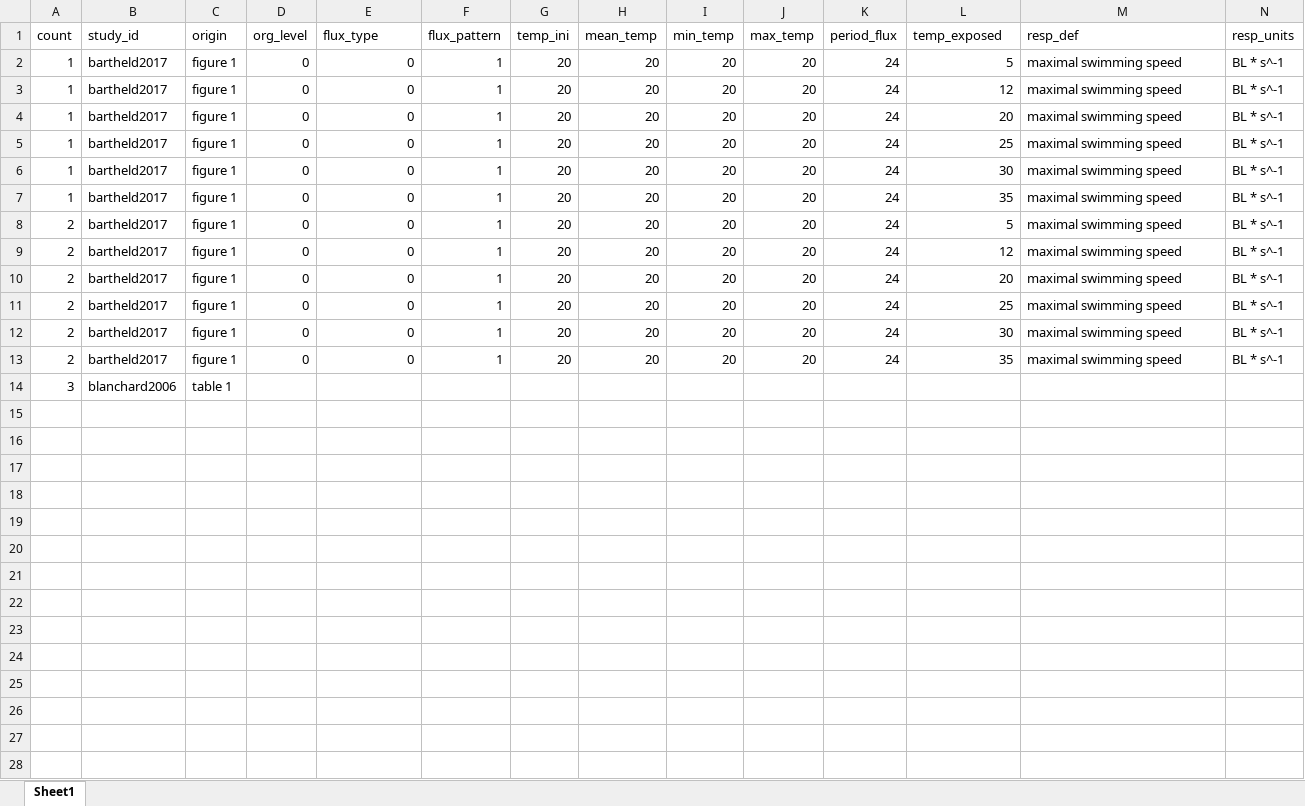
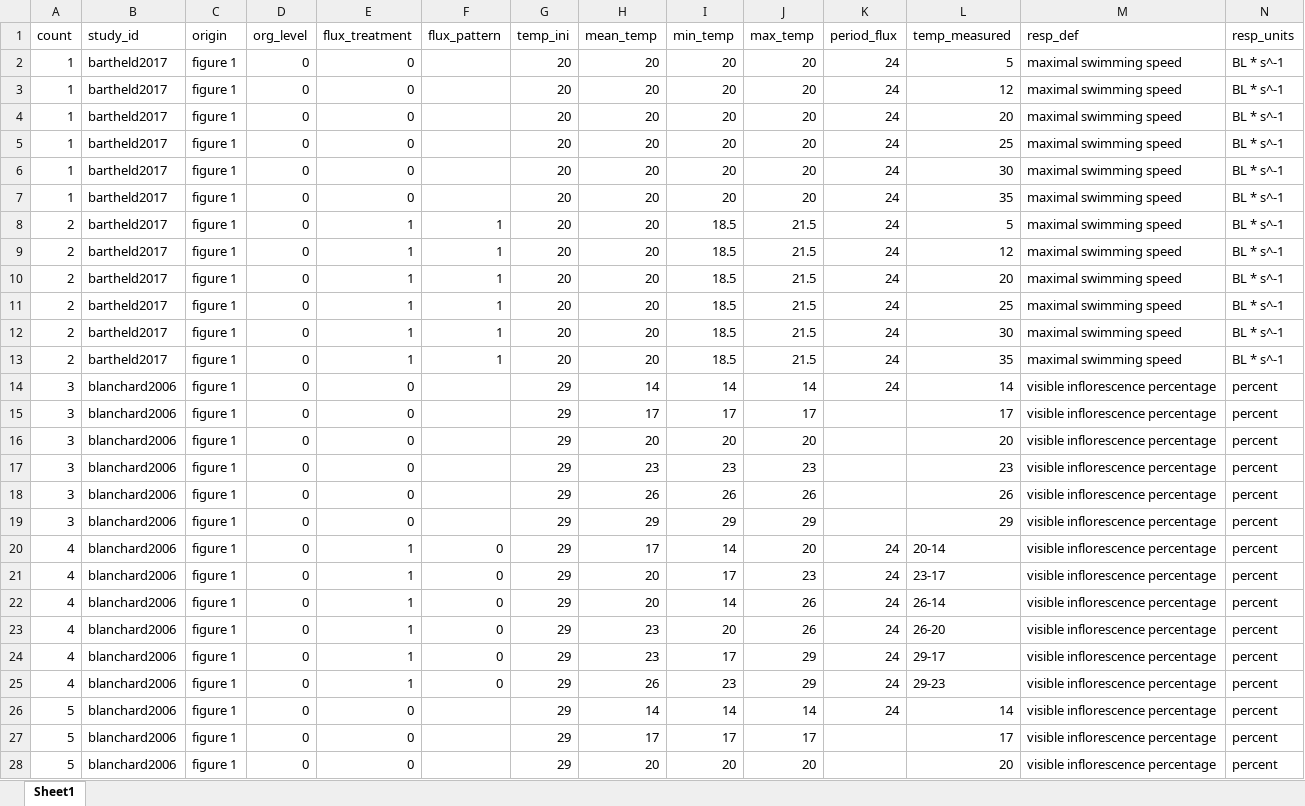
Before and after one commit to mslein/thesis, an Excel workbook: data extraction /extraction /data/metanaly_fulldataset.xlsx, sheet Sheet1, drawn as a sheet; only a part is shown; values as stored, in another font and other column widths than the file's, no borders; removed rows and columns are numbered as before the commit, all else as after; rows hold the shown columns only; the diff covers the shown part only; the diff names each change by its address in the sheet, - before the commit and + after, or states it on an @@ line.

Commit message:
blanchard et al 2006 extraction

```diff
--- a/data extraction /extraction /data/metanaly_fulldataset.xlsx (sheet Sheet1)
+++ b/data extraction /extraction /data/metanaly_fulldataset.xlsx (sheet Sheet1)
-E1: flux_type
+E1: flux_treatment
-L1: temp_exposed
+L1: temp_measured
-F2:F7 (flux_pattern): 1
+F2:F7 (flux_pattern): (empty)
-E8:E13 (flux_treatment): 0
+E8:E13 (flux_treatment): 1
-I8:I13 (min_temp): 20
+I8:I13 (min_temp): 18.5
-J8:J13 (max_temp): 20
+J8:J13 (max_temp): 21.5
-row 14: 3 | blanchard2006 | table 1
+row 14: 3 | blanchard2006 | figure 1 | 0 | 0 |  | 29 | 14 | 14 | 14 | 24 | 14 | visible inflorescence percentage | percent
+row 15: 3 | blanchard2006 | figure 1 | 0 | 0 |  | 29 | 17 | 17 | 17 |  | 17 | visible inflorescence percentage | percent
+row 16: 3 | blanchard2006 | figure 1 | 0 | 0 |  | 29 | 20 | 20 | 20 |  | 20 | visible inflorescence percentage | percent
+row 17: 3 | blanchard2006 | figure 1 | 0 | 0 |  | 29 | 23 | 23 | 23 |  | 23 | visible inflorescence percentage | percent
+row 18: 3 | blanchard2006 | figure 1 | 0 | 0 |  | 29 | 26 | 26 | 26 |  | 26 | visible inflorescence percentage | percent
+row 19: 3 | blanchard2006 | figure 1 | 0 | 0 |  | 29 | 29 | 29 | 29 |  | 29 | visible inflorescence percentage | percent
+row 20: 4 | blanchard2006 | figure 1 | 0 | 1 | 0 | 29 | 17 | 14 | 20 | 24 | 20-14 | visible inflorescence percentage | percent
+row 21: 4 | blanchard2006 | figure 1 | 0 | 1 | 0 | 29 | 20 | 17 | 23 | 24 | 23-17 | visible inflorescence percentage | percent
+row 22: 4 | blanchard2006 | figure 1 | 0 | 1 | 0 | 29 | 20 | 14 | 26 | 24 | 26-14 | visible inflorescence percentage | percent
+row 23: 4 | blanchard2006 | figure 1 | 0 | 1 | 0 | 29 | 23 | 20 | 26 | 24 | 26-20 | visible inflorescence percentage | percent
+row 24: 4 | blanchard2006 | figure 1 | 0 | 1 | 0 | 29 | 23 | 17 | 29 | 24 | 29-17 | visible inflorescence percentage | percent
+row 25: 4 | blanchard2006 | figure 1 | 0 | 1 | 0 | 29 | 26 | 23 | 29 | 24 | 29-23 | visible inflorescence percentage | percent
+row 26: 5 | blanchard2006 | figure 1 | 0 | 0 |  | 29 | 14 | 14 | 14 | 24 | 14 | visible inflorescence percentage | percent
+row 27: 5 | blanchard2006 | figure 1 | 0 | 0 |  | 29 | 17 | 17 | 17 |  | 17 | visible inflorescence percentage | percent
+row 28: 5 | blanchard2006 | figure 1 | 0 | 0 |  | 29 | 20 | 20 | 20 |  | 20 | visible inflorescence percentage | percent
```
Also changed, not shown: 9 added rows elsewhere in this sheet, 3 other files.
